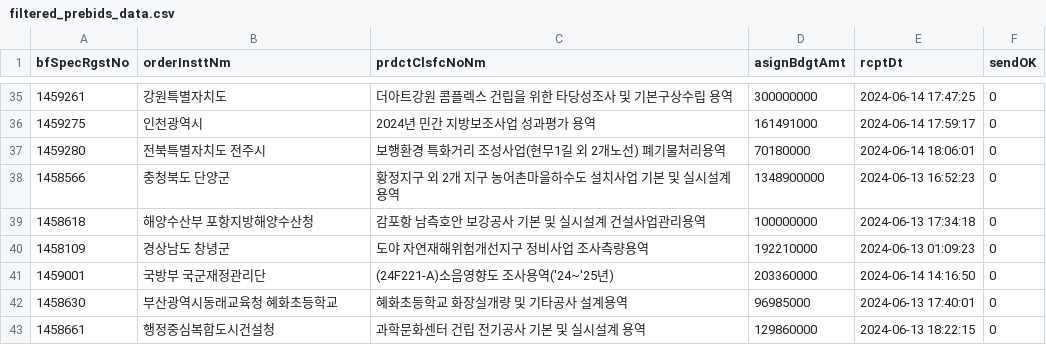
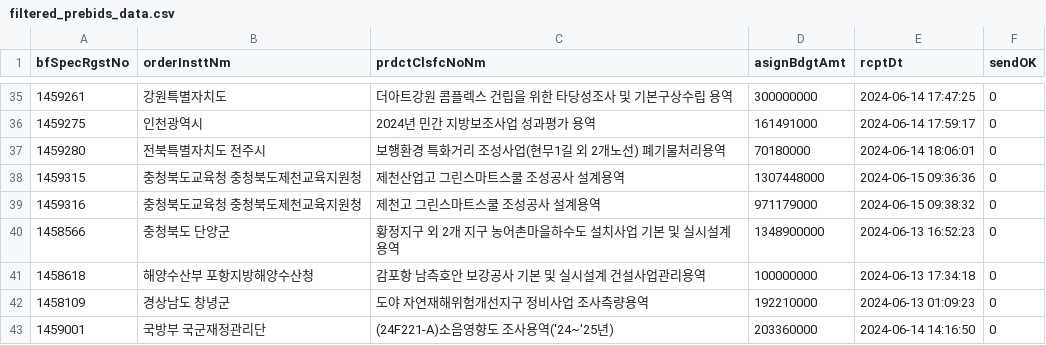
Before and after one commit to photo2story/pybids, a CSV file: filtered_prebids_data.csv, drawn as a sheet; only a part is shown, gaps mark what is left out; the shorter side is filled out with more unchanged rows; the diff names each change by its address in the sheet, - before the commit and + after, or states it on an @@ line.

```diff
--- a/filtered_prebids_data.csv
+++ b/filtered_prebids_data.csv
+row 38: 1459315 | 충청북도교육청 충청북도제천교육지원청 | 제천산업고 그린스마트스쿨 조성공사 설계용역 | 1307448000 | 2024-06-15 09:36:36 | 0
+row 39: 1459316 | 충청북도교육청 충청북도제천교육지원청 | 제천고 그린스마트스쿨 조성공사 설계용역 | 971179000 | 2024-06-15 09:38:32 | 0
```
Also changed, not shown: 3 other files.
